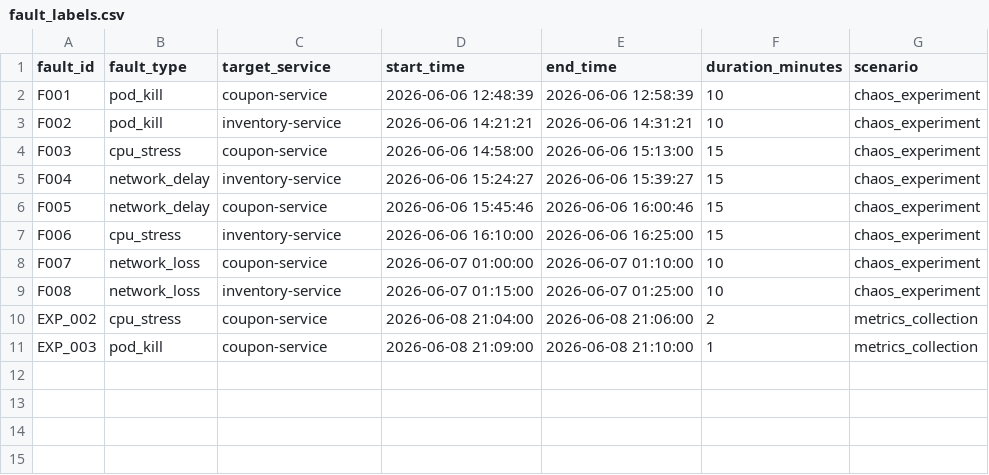
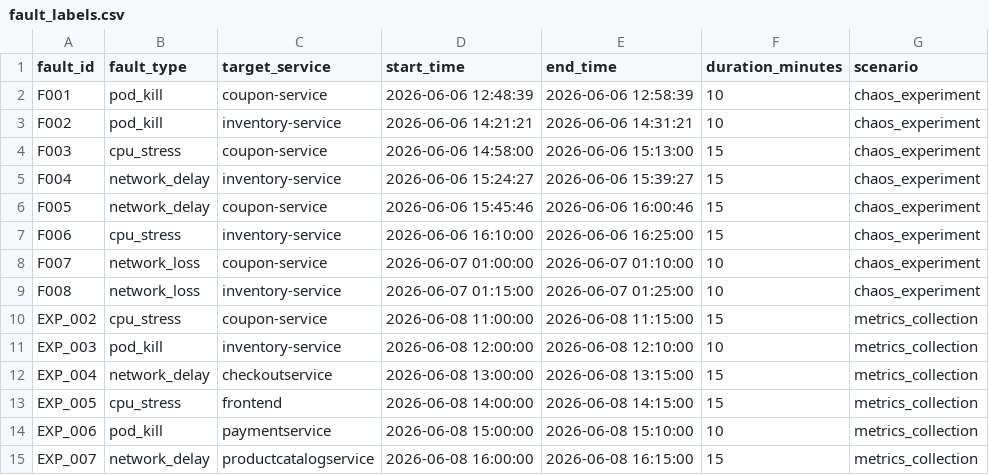
Before and after one commit to Affordan/online-boutique-testing-maintenance, a CSV file: results/chaos/fault_labels.csv, drawn as a sheet.

Commit message:
data: generate 36k-row monitoring dataset for algorithm reproduction
- normal_metrics.csv: 5200 rows, 13 services, normal_traffic (label=0)
- fault_metrics.csv: 31200 rows, 6 experiments x 3 phases (pre/during/post)
- 3 fault types: cpu_stress, pod_kill, network_delay
- 6 target services: coupon, inventory, checkout, frontend, payment, productcatalog
- 5s sampling interval, 13 services per snapshot

```diff
--- a/results/chaos/fault_labels.csv
+++ b/results/chaos/fault_labels.csv
@@ -9,3 +9,7 @@ F007,network_loss,coupon-service,2026-06-07 01:00:00,2026-06-07 01:10:00,10,chao
 F008,network_loss,inventory-service,2026-06-07 01:15:00,2026-06-07 01:25:00,10,chaos_experiment
-EXP_002,cpu_stress,coupon-service,2026-06-08 21:04:00,2026-06-08 21:06:00,2,metrics_collection
-EXP_003,pod_kill,coupon-service,2026-06-08 21:09:00,2026-06-08 21:10:00,1,metrics_collection
+EXP_002,cpu_stress,coupon-service,2026-06-08 11:00:00,2026-06-08 11:15:00,15,metrics_collection
+EXP_003,pod_kill,inventory-service,2026-06-08 12:00:00,2026-06-08 12:10:00,10,metrics_collection
+EXP_004,network_delay,checkoutservice,2026-06-08 13:00:00,2026-06-08 13:15:00,15,metrics_collection
+EXP_005,cpu_stress,frontend,2026-06-08 14:00:00,2026-06-08 14:15:00,15,metrics_collection
+EXP_006,pod_kill,paymentservice,2026-06-08 15:00:00,2026-06-08 15:10:00,10,metrics_collection
+EXP_007,network_delay,productcatalogservice,2026-06-08 16:00:00,2026-06-08 16:15:00,15,metrics_collection
```
Also changed, not shown: 2 other files.
